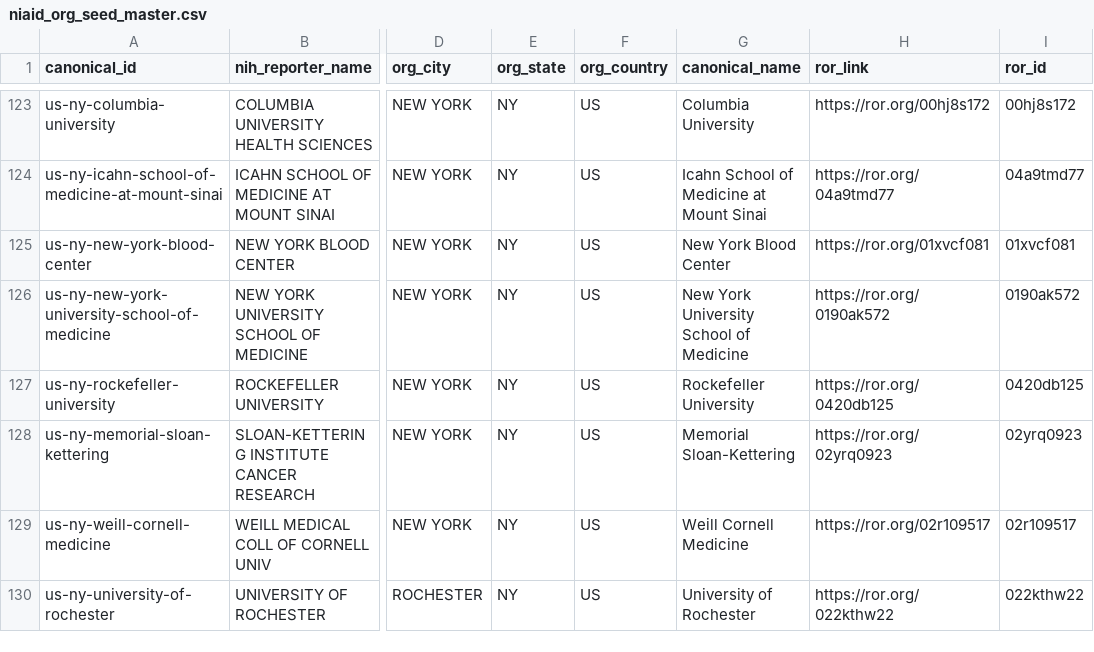
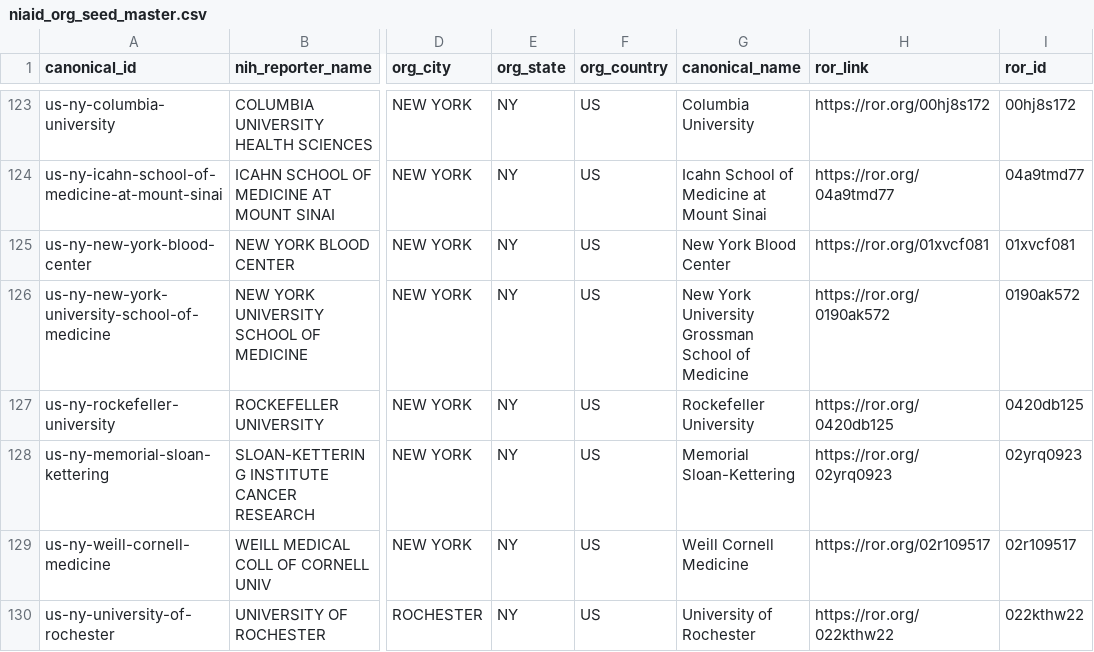
Before and after one commit to jeff47/affiliation_normalizer, a CSV file: niaid_org_seed_master.csv, drawn as a sheet; only a part is shown, gaps mark what is left out; the diff names each change by its address in the sheet, - before the commit and + after, or states it on an @@ line.

Commit message:
Fixed several seed items plus aliases.

```diff
--- a/niaid_org_seed_master.csv
+++ b/niaid_org_seed_master.csv
-G126 (canonical_name): New York University School of Medicine
+G126 (canonical_name): New York University Grossman School of Medicine
```
Also changed, not shown: alias_policy_review.tsv, 2 other files.
